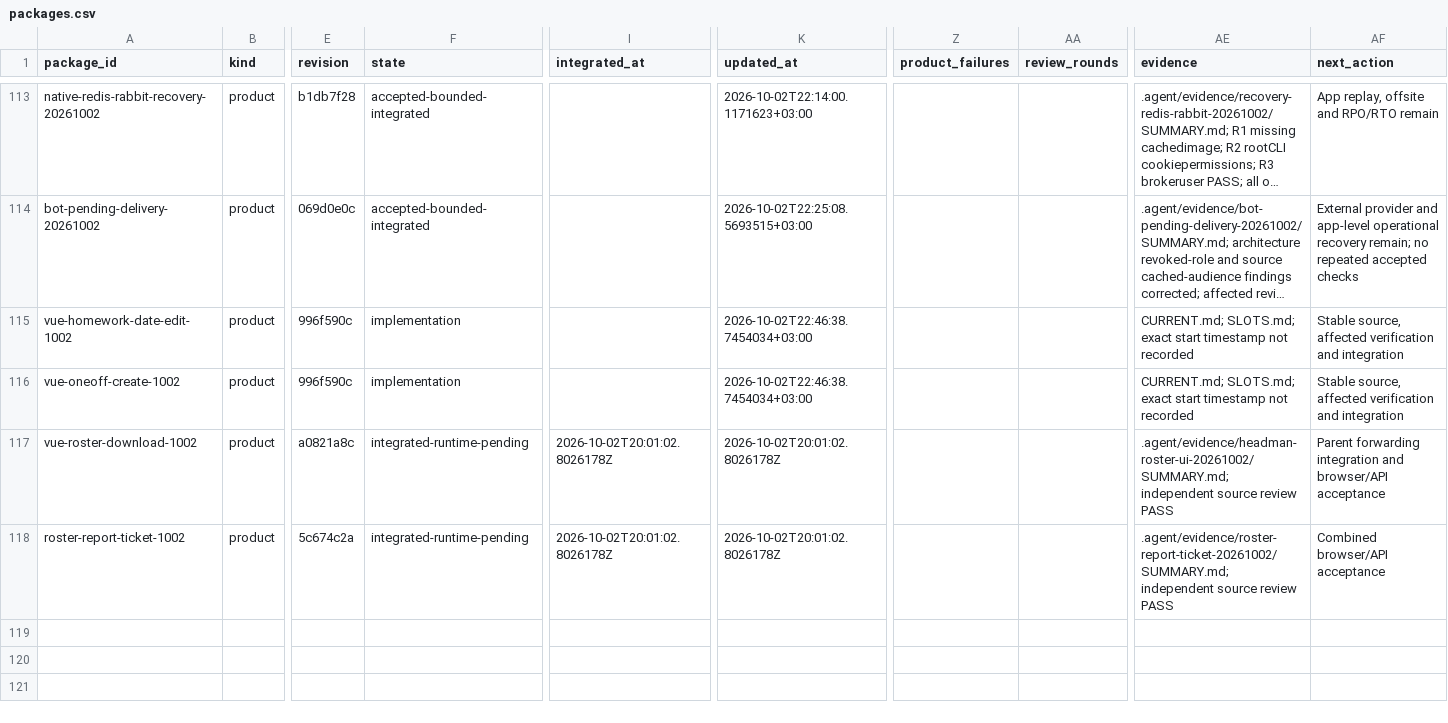
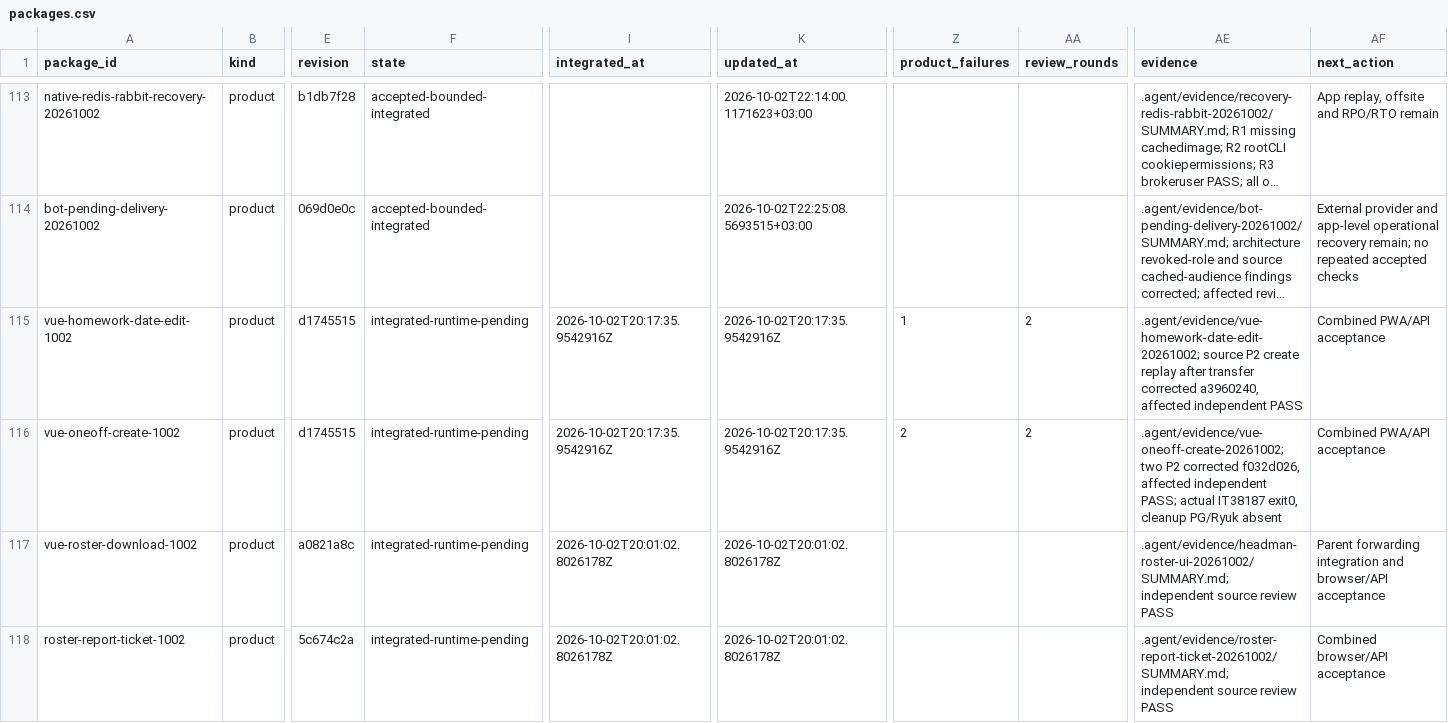
Before and after one commit to DITEKmax/rutcampustrack, a CSV file: .agent/orchestration-v2/metrics/packages.csv, drawn as a sheet; only a part is shown, gaps mark what is left out; long unchanged cells end in …; the diff names each change by its address in the sheet, - before the commit and + after, or states it on an @@ line.

Commit message:
docs: preserve integrated PWA acceptance blocker and cleanup

```diff
--- a/.agent/orchestration-v2/metrics/packages.csv
+++ b/.agent/orchestration-v2/metrics/packages.csv
-E115:E116 (revision): 996f590c
+E115:E116 (revision): d1745515
-F115:F116 (state): implementation
+F115:F116 (state): integrated-runtime-pending
-I115:I116 (integrated_at): (empty)
+I115:I116 (integrated_at): 2026-10-02T20:17:35.9542916Z
-K115:K116 (updated_at): 2026-10-02T22:46:38.7454034+03:00
+K115:K116 (updated_at): 2026-10-02T20:17:35.9542916Z
-Z115 (product_failures): (empty)
+Z115 (product_failures): 1
-AA115:AA116 (review_rounds): (empty)
+AA115:AA116 (review_rounds): 2
-AE115 (evidence): CURRENT.md; SLOTS.md; exact start timestamp not recorded
+AE115 (evidence): .agent/evidence/vue-homework-date-edit-20261002; source P2 create replay after transfer corrected a3960240, affected independent PASS
-AF115:AF116 (next_action): Stable source, affected verification and integration
+AF115:AF116 (next_action): Combined PWA/API acceptance
-Z116 (product_failures): (empty)
+Z116 (product_failures): 2
-AE116 (evidence): CURRENT.md; SLOTS.md; exact start timestamp not recorded
+AE116 (evidence): .agent/evidence/vue-oneoff-create-20261002; two P2 corrected f032d026, affected independent PASS; actual IT38187 exit0, cleanup PG/Ryuk absent
```
Also changed, not shown: 23 other files.
